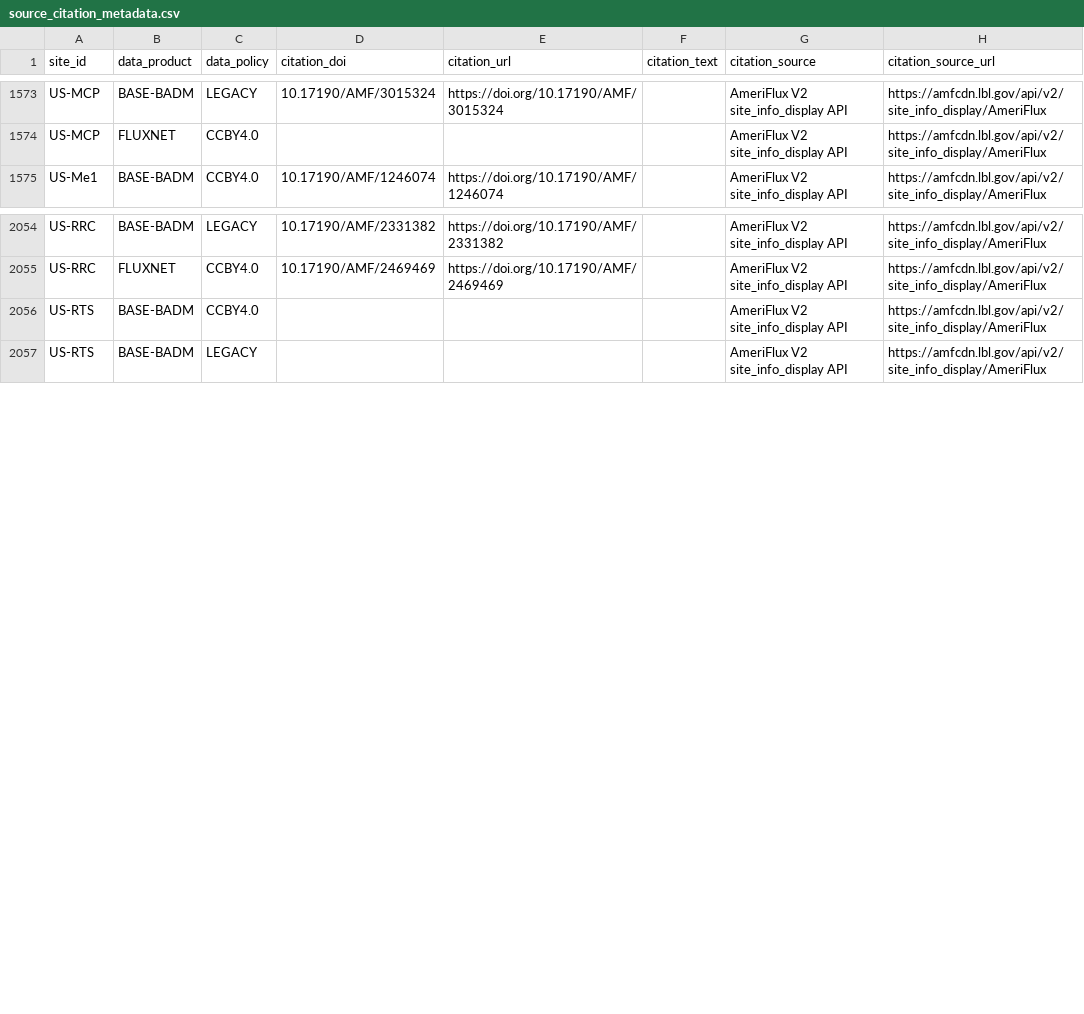
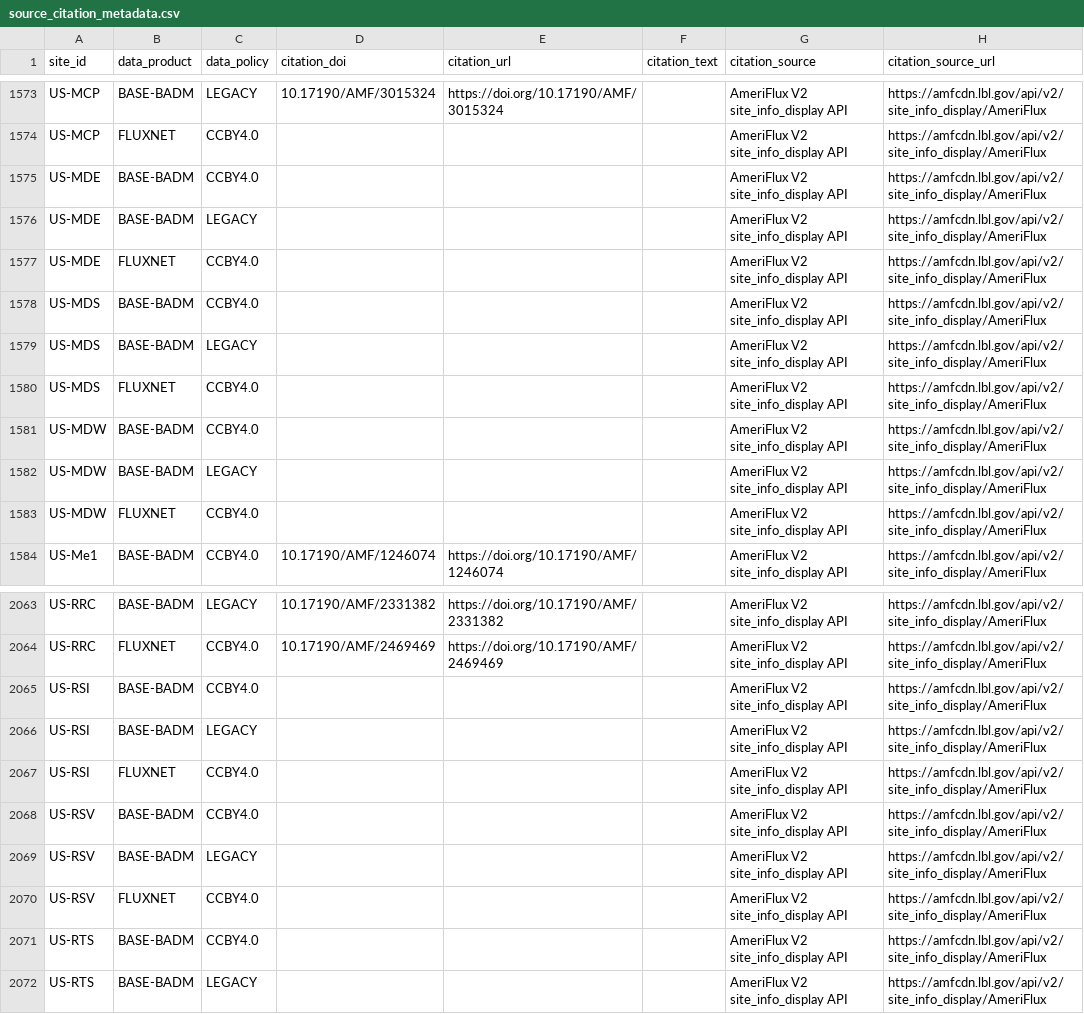
Before and after one commit to trevorkeenan/fluxnet-data-explorer, a CSV file: assets/source_citation_metadata.csv, drawn as a sheet; only a part is shown, gaps mark what is left out; the diff names each change by its address in the sheet, - before the commit and + after, or states it on an @@ line.

```diff
--- a/assets/source_citation_metadata.csv
+++ b/assets/source_citation_metadata.csv
+row 1575: US-MDE | BASE-BADM | CCBY4.0 |  |  |  | AmeriFlux V2 site_info_display API | https://amfcdn.lbl.gov/api/v2/site_info_display/AmeriFlux
+row 1576: US-MDE | BASE-BADM | LEGACY |  |  |  | AmeriFlux V2 site_info_display API | https://amfcdn.lbl.gov/api/v2/site_info_display/AmeriFlux
+row 1577: US-MDE | FLUXNET | CCBY4.0 |  |  |  | AmeriFlux V2 site_info_display API | https://amfcdn.lbl.gov/api/v2/site_info_display/AmeriFlux
+row 1578: US-MDS | BASE-BADM | CCBY4.0 |  |  |  | AmeriFlux V2 site_info_display API | https://amfcdn.lbl.gov/api/v2/site_info_display/AmeriFlux
+row 1579: US-MDS | BASE-BADM | LEGACY |  |  |  | AmeriFlux V2 site_info_display API | https://amfcdn.lbl.gov/api/v2/site_info_display/AmeriFlux
+row 1580: US-MDS | FLUXNET | CCBY4.0 |  |  |  | AmeriFlux V2 site_info_display API | https://amfcdn.lbl.gov/api/v2/site_info_display/AmeriFlux
+row 1581: US-MDW | BASE-BADM | CCBY4.0 |  |  |  | AmeriFlux V2 site_info_display API | https://amfcdn.lbl.gov/api/v2/site_info_display/AmeriFlux
+row 1582: US-MDW | BASE-BADM | LEGACY |  |  |  | AmeriFlux V2 site_info_display API | https://amfcdn.lbl.gov/api/v2/site_info_display/AmeriFlux
+row 1583: US-MDW | FLUXNET | CCBY4.0 |  |  |  | AmeriFlux V2 site_info_display API | https://amfcdn.lbl.gov/api/v2/site_info_display/AmeriFlux
+row 2065: US-RSI | BASE-BADM | CCBY4.0 |  |  |  | AmeriFlux V2 site_info_display API | https://amfcdn.lbl.gov/api/v2/site_info_display/AmeriFlux
+row 2066: US-RSI | BASE-BADM | LEGACY |  |  |  | AmeriFlux V2 site_info_display API | https://amfcdn.lbl.gov/api/v2/site_info_display/AmeriFlux
+row 2067: US-RSI | FLUXNET | CCBY4.0 |  |  |  | AmeriFlux V2 site_info_display API | https://amfcdn.lbl.gov/api/v2/site_info_display/AmeriFlux
+row 2068: US-RSV | BASE-BADM | CCBY4.0 |  |  |  | AmeriFlux V2 site_info_display API | https://amfcdn.lbl.gov/api/v2/site_info_display/AmeriFlux
+row 2069: US-RSV | BASE-BADM | LEGACY |  |  |  | AmeriFlux V2 site_info_display API | https://amfcdn.lbl.gov/api/v2/site_info_display/AmeriFlux
+row 2070: US-RSV | FLUXNET | CCBY4.0 |  |  |  | AmeriFlux V2 site_info_display API | https://amfcdn.lbl.gov/api/v2/site_info_display/AmeriFlux
```
Also changed, not shown: assets/ameriflux_site_info.csv, assets/efd_curated_sites_snapshot.csv, 7 other files.
